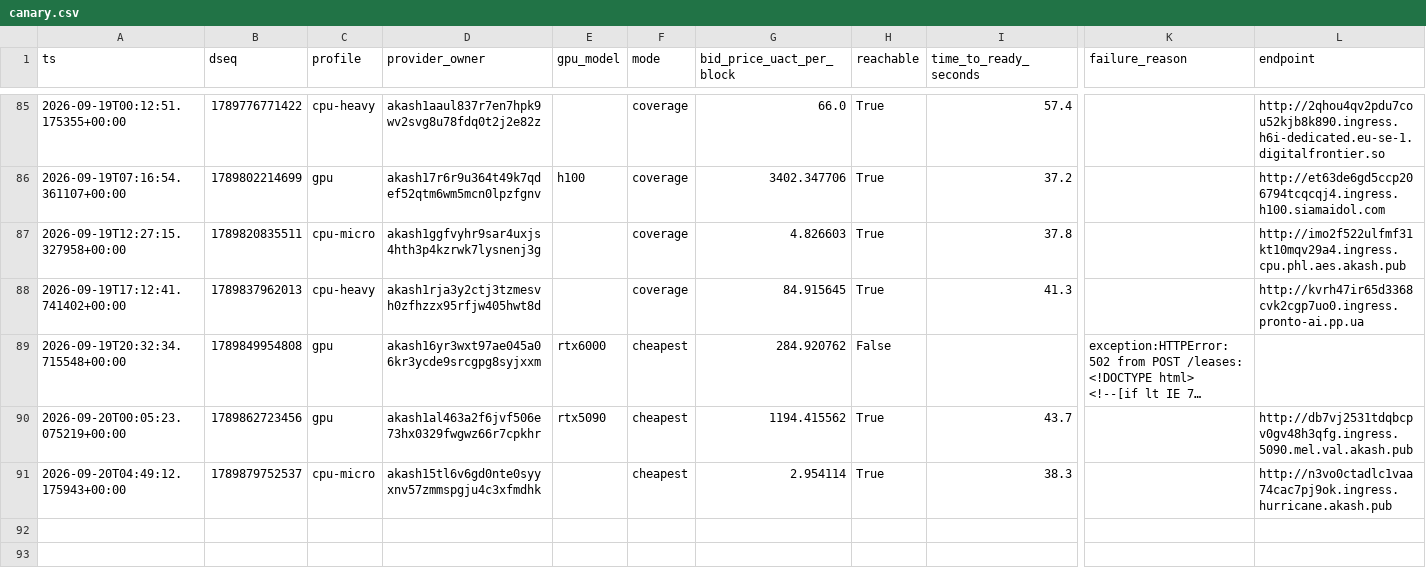
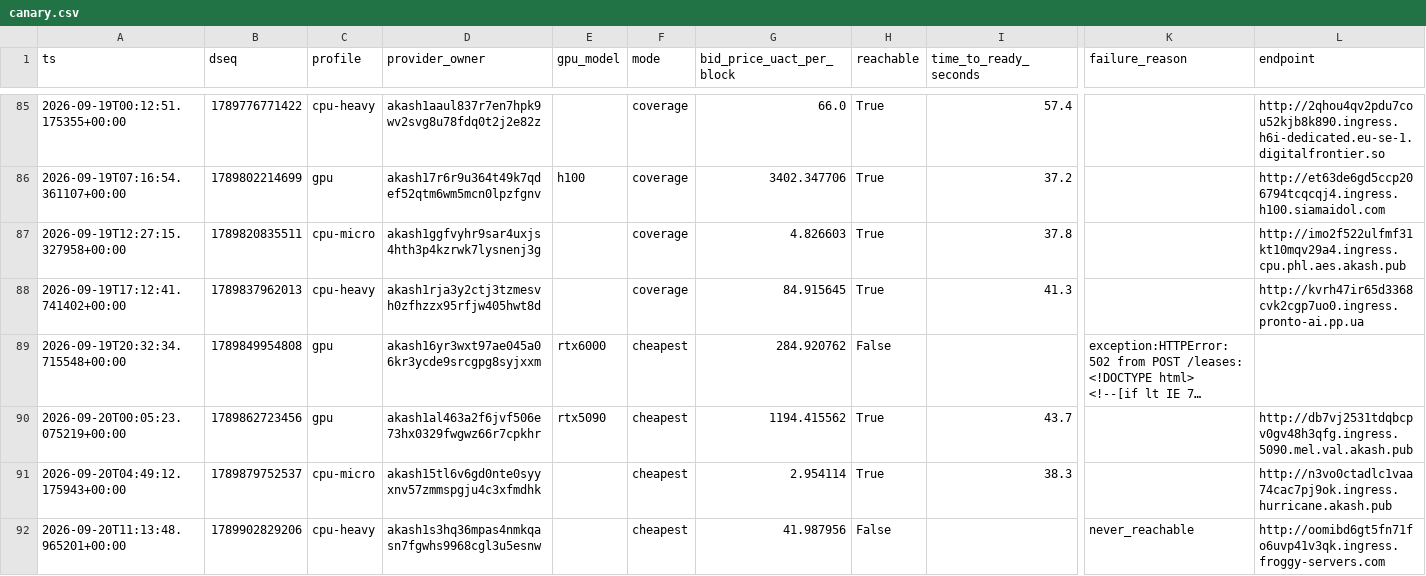
Before and after one commit to themailman05/shoestring, a CSV file: data/canary.csv, drawn as a sheet; only a part is shown, gaps mark what is left out; long unchanged cells end in …; rows hold the shown columns only; the diff names each change by its address in the sheet, - before the commit and + after, or states it on an @@ line.

```diff
--- a/data/canary.csv
+++ b/data/canary.csv
+row 92: 2026-09-20T11:13:48.965201+00:00 | 1789902829206 | cpu-heavy | akash1s3hq36mpas4nmkqasn7fgwhs9968cgl3u5esnw |  | cheapest | 41.987956 | False |  | never_reachable | http://oomibd6gt5fn71fo6uvp41v3qk.ingress.froggy-servers.com
```
Also changed, not shown: data/bids.csv.
